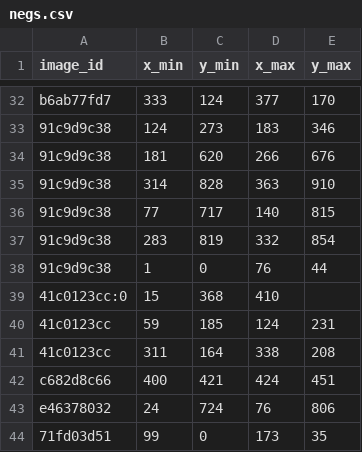
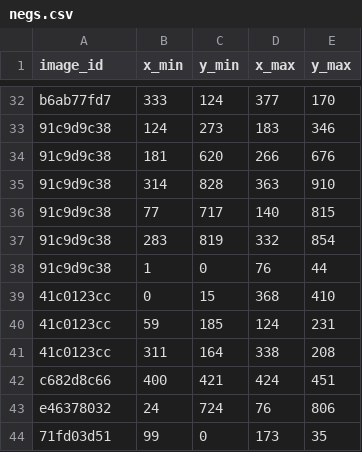
Before and after one commit to covid19-specialist/ssd.pytorch, a CSV file: negs.csv, drawn as a sheet; only a part is shown, gaps mark what is left out.

Commit message:
negatives updated values

```diff
--- a/negs.csv
+++ b/negs.csv
@@ -38,3 +38,3 @@ b6ab77fd7,333,124,377,170
 91c9d9c38,1,0,76,44
-41c0123cc:0,15,368,410
+41c0123cc,0,15,368,410
 41c0123cc,59,185,124,231
```
